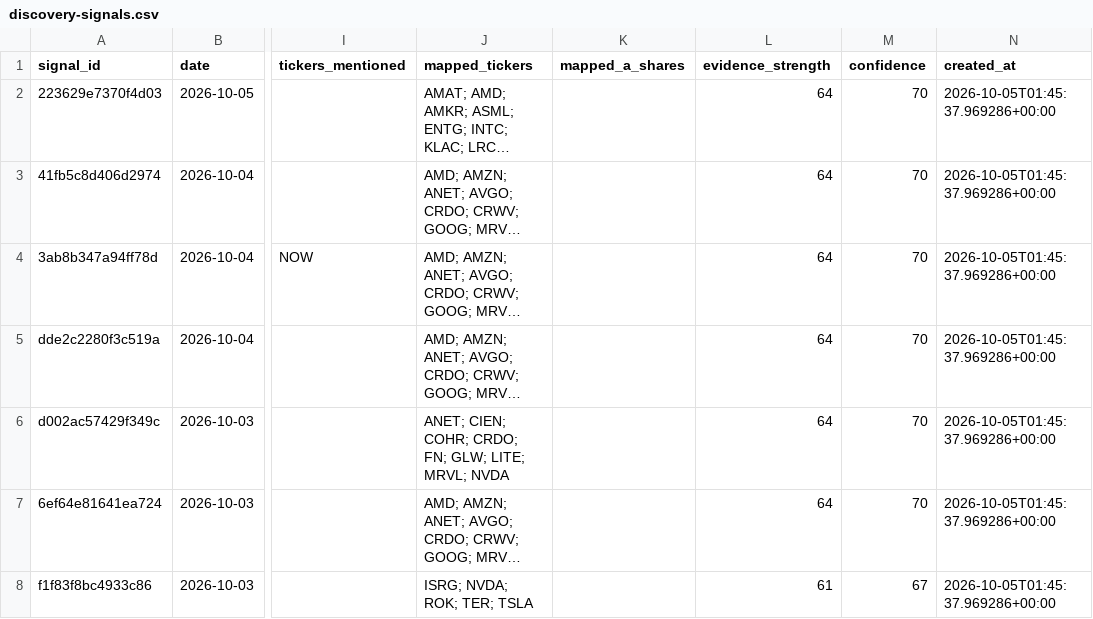
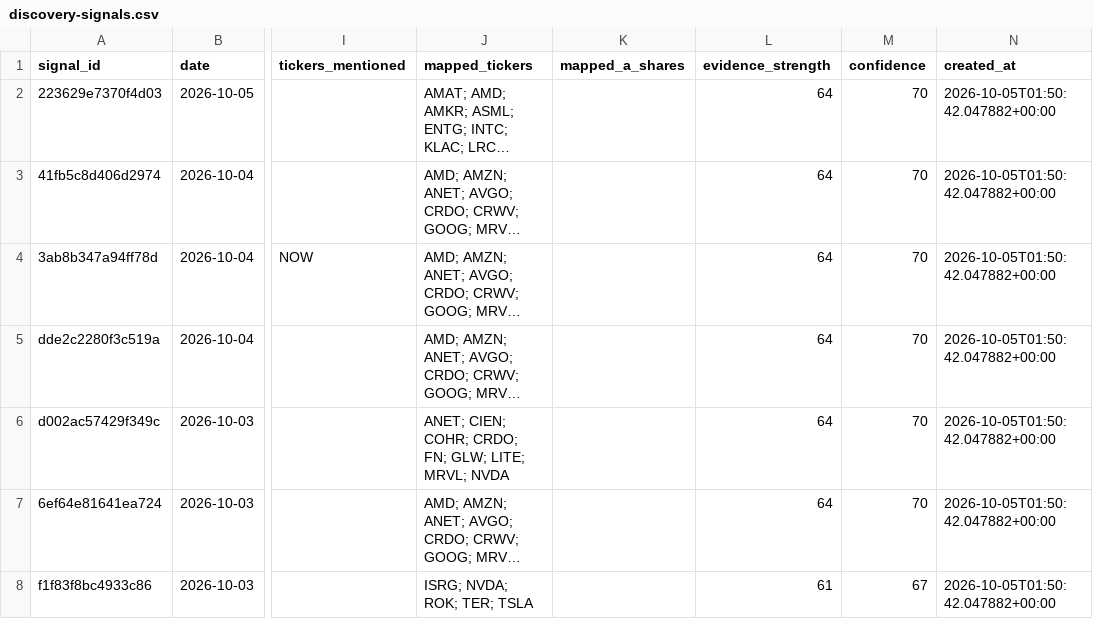
Before and after one commit to yaoleifly/ai-stock-pool, a CSV file: discovery-signals.csv, drawn as a sheet; only a part is shown, gaps mark what is left out; long unchanged cells end in …; the diff covers the shown part only; the diff names each change by its address in the sheet, - before the commit and + after, or states it on an @@ line.

```diff
--- a/discovery-signals.csv
+++ b/discovery-signals.csv
-N2:N8 (created_at): 2026-10-05T01:45:37.969286+00:00
+N2:N8 (created_at): 2026-10-05T01:50:42.047882+00:00
```
Also changed, not shown: 1 added row, 1 removed row and 143 edited cells elsewhere in this file, discovery-candidates.csv, 3 other files.
